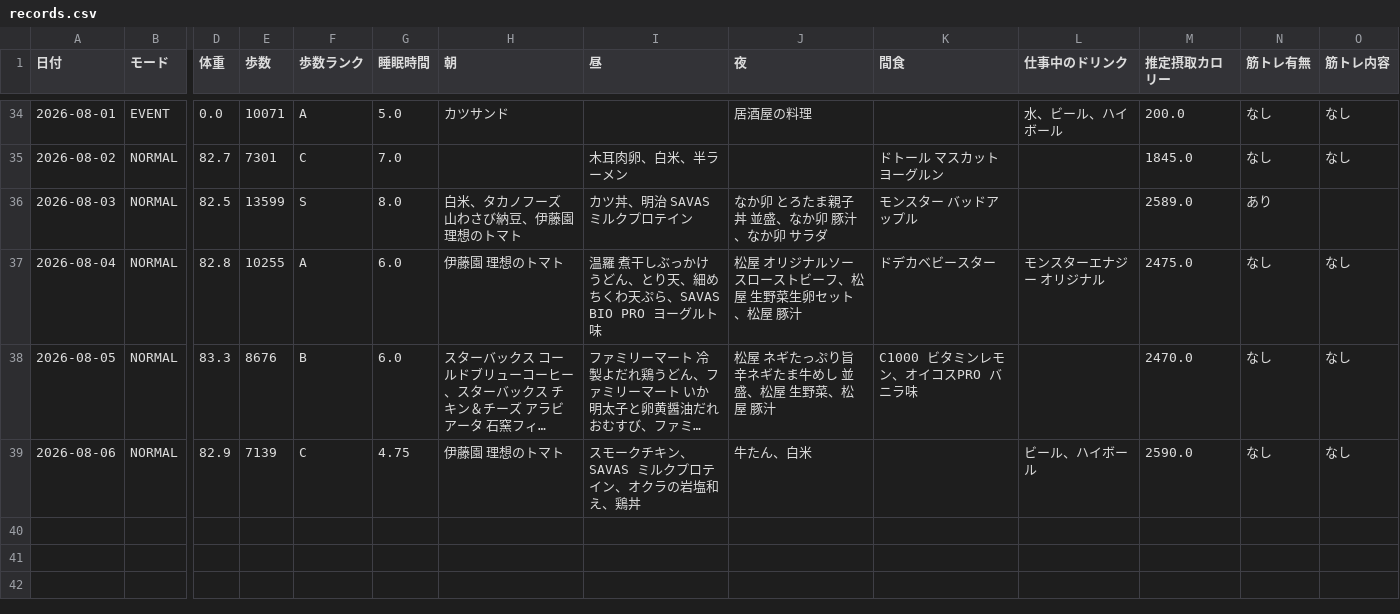
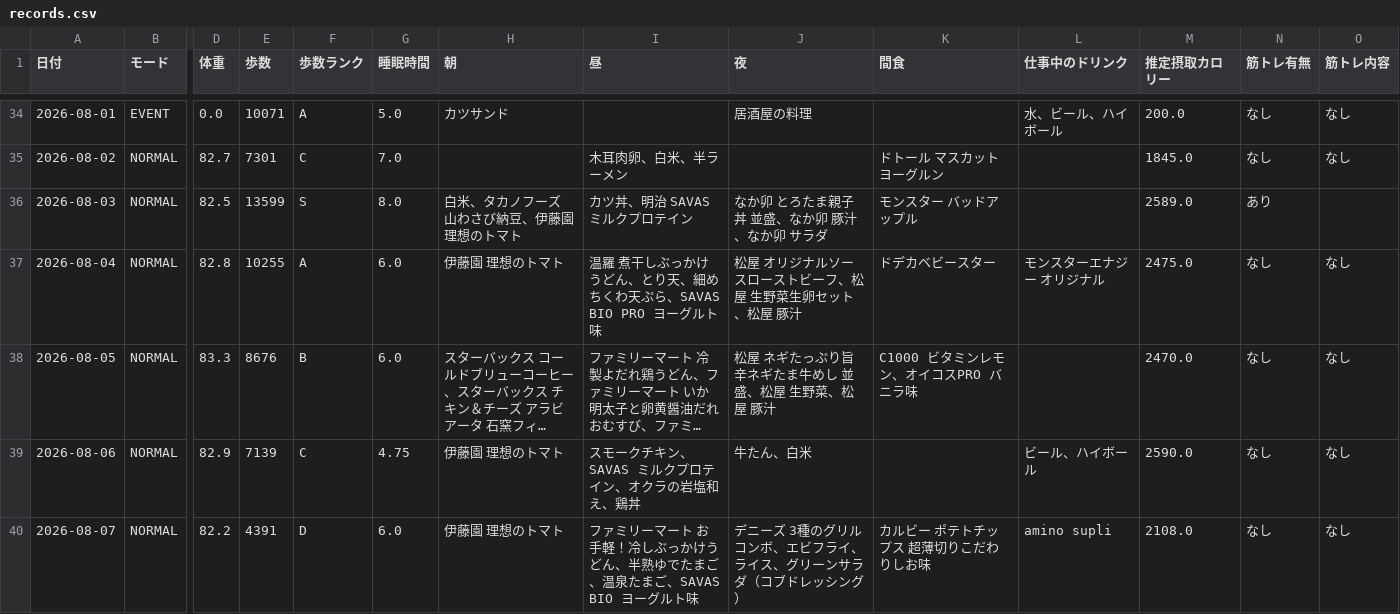
Before and after one commit to ZOEykyk/body-recomp-dashboard, a CSV file: records.csv, drawn as a sheet; only a part is shown, gaps mark what is left out; long unchanged cells end in …; rows hold the shown columns only; the diff names each change by its address in the sheet, - before the commit and + after, or states it on an @@ line.

Commit message:
Update records.csv from Streamlit app

```diff
--- a/records.csv
+++ b/records.csv
+row 40: 2026-08-07 | NORMAL | 82.2 | 4391 | D | 6.0 | 伊藤園 理想のトマト | ファミリーマート お手軽！冷しぶっかけうどん、半熟ゆでたまご、温泉たまご、SAVAS BIO ヨーグルト味 | デニーズ 3種のグリルコンボ、エビフライ、ライス、グリーンサラダ（コブドレッシング） | カルビー ポテトチップス 超薄切りこだわりしお味 | amino supli | 2108.0 | なし | なし
```
